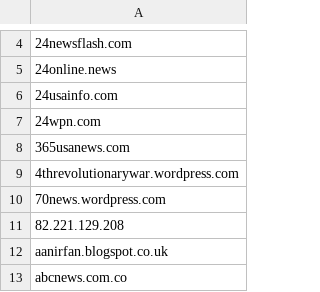
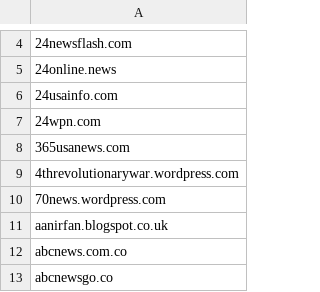
Before and after one commit to scm007/news-domain-blocking, a CSV file: block_lists/cloudfare4_deduped.csv, drawn as a sheet; only a part is shown, gaps mark what is left out; the shorter side is filled out with more unchanged rows; the diff names each change by its address in the sheet, - before the commit and + after, or states it on an @@ line.

Commit message:
Update cloudfare4_deduped.csv

```diff
--- a/block_lists/cloudfare4_deduped.csv
+++ b/block_lists/cloudfare4_deduped.csv
-row 11: 82.221.129.208
```
